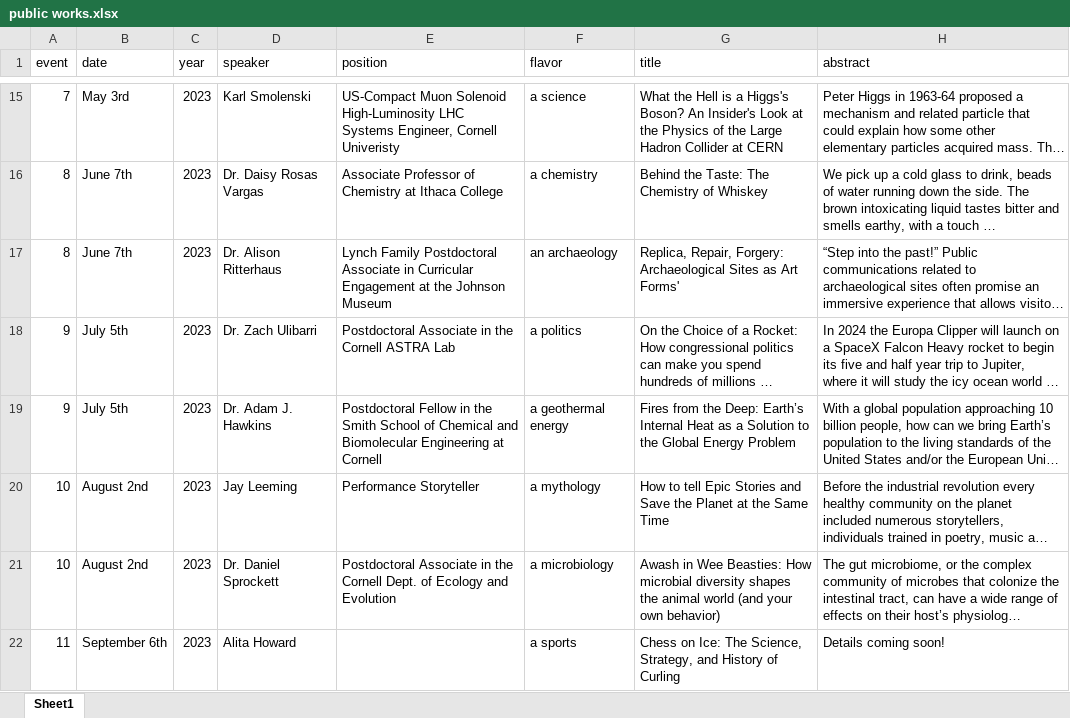
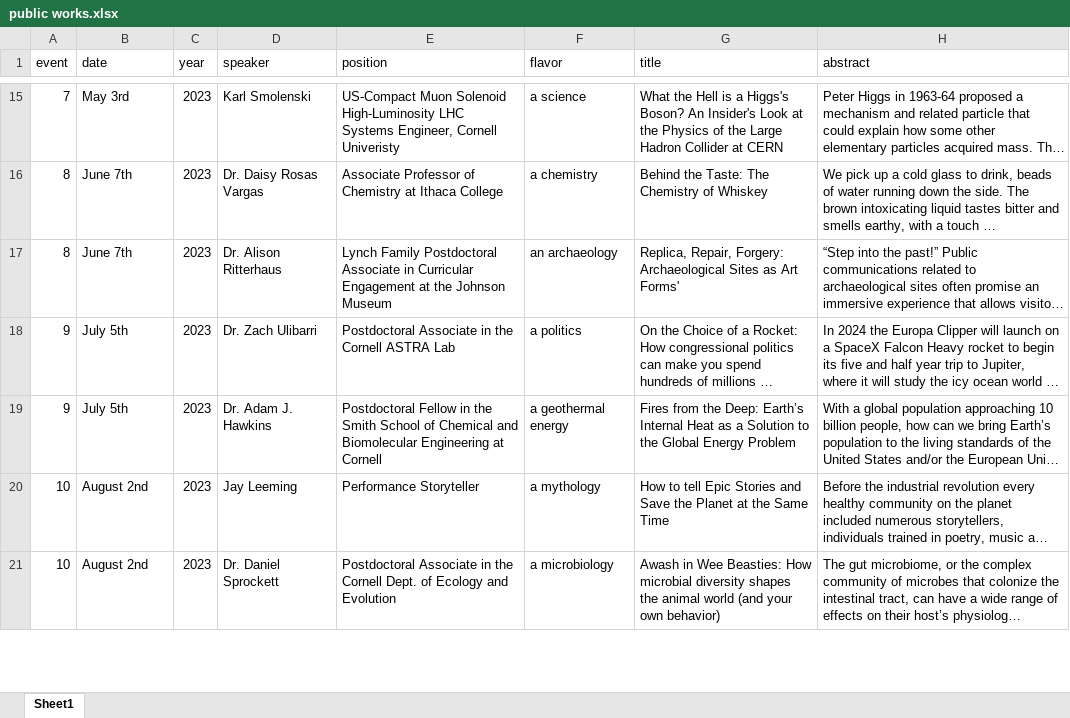
Before and after one commit to ithacapublicworks/ithacapublicworks.github.io, an Excel workbook: generator/public works.xlsx, sheet Sheet1, drawn as a sheet; only a part is shown, gaps mark what is left out; long unchanged cells end in …; values as stored, in another font and other column widths than the file's, no borders; removed rows and columns are numbered as before the commit, all else as after; the diff covers the shown part only; the diff names each change by its address in the sheet, - before the commit and + after, or states it on an @@ line.

Commit message:
added huson and alita talk desc.

```diff
--- a/generator/public works.xlsx (sheet Sheet1)
+++ b/generator/public works.xlsx (sheet Sheet1)
-row 22: 11 | September 6th | 2023 | Alita Howard |  | a sports | Chess on Ice: The Science, Strategy, and History of Curling | Details coming soon!
```
Also changed, not shown: 1 added row and 3 edited cells elsewhere in this sheet, 3 other files.
